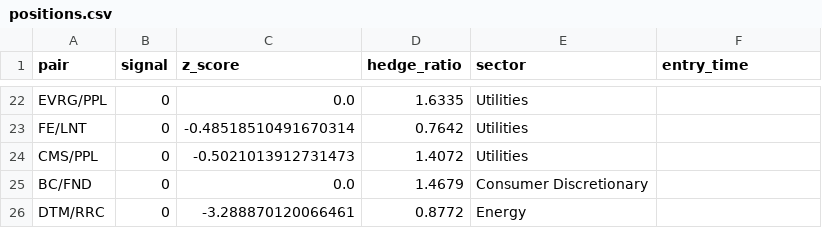
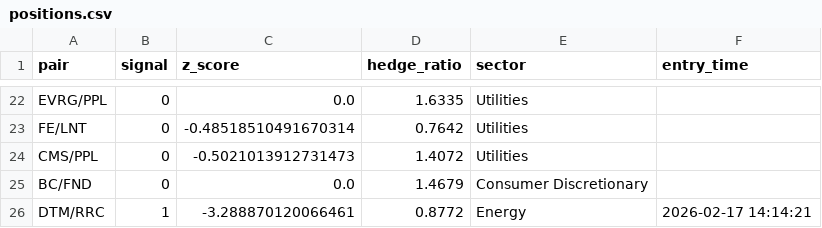
Before and after one commit to AidanJaghab/stat_arb, a CSV file: live_feed/positions.csv, drawn as a sheet; only a part is shown, gaps mark what is left out.

```diff
--- a/live_feed/positions.csv
+++ b/live_feed/positions.csv
@@ -25,2 +25,2 @@ CMS/PPL,0,-0.5021013912731473,1.4072,Utilities,
 BC/FND,0,0.0,1.4679,Consumer Discretionary,
-DTM/RRC,0,-3.288870120066461,0.8772,Energy,
+DTM/RRC,1,-3.288870120066461,0.8772,Energy,2026-02-17 14:14:21
```
Also changed, not shown: live_feed/signals.csv, 1 other file.
